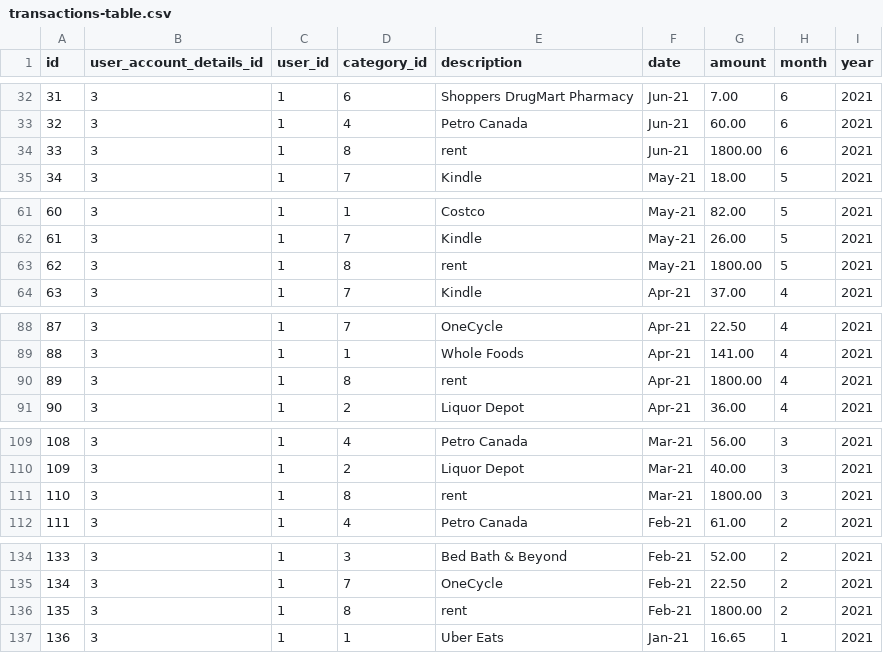
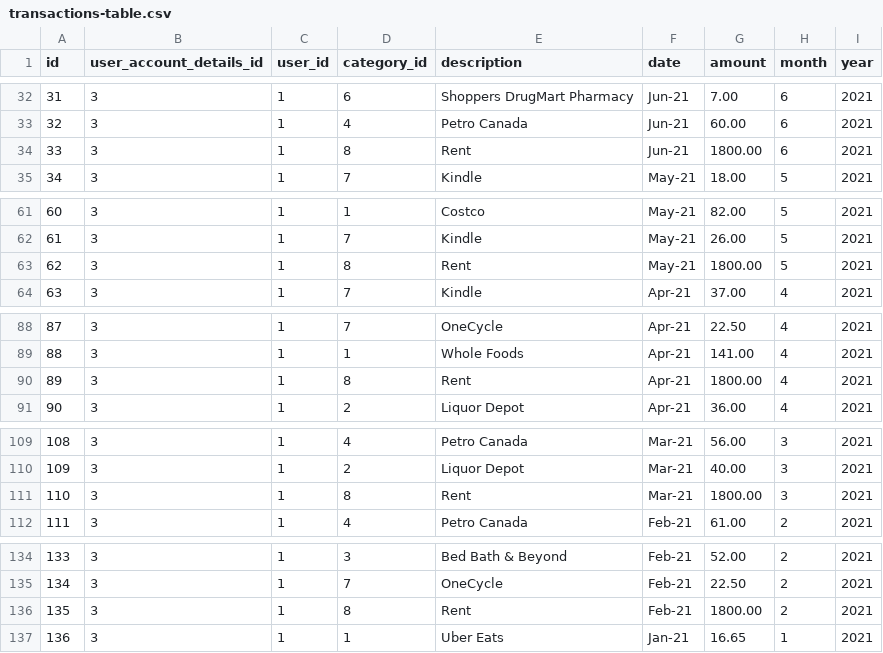
Before and after one commit to calvinchan87/personal-financial-planner, a CSV file: backend/db/csv-files/transactions-table.csv, drawn as a sheet; only a part is shown, gaps mark what is left out; the diff covers the shown part only.

```diff
--- a/backend/db/csv-files/transactions-table.csv
+++ b/backend/db/csv-files/transactions-table.csv
@@ -33,3 +33,3 @@
 32,3,1,4,Petro Canada,Jun-21,60.00,6,2021
-33,3,1,8,rent,Jun-21,1800.00,6,2021
+33,3,1,8,Rent,Jun-21,1800.00,6,2021
 34,3,1,7,Kindle,May-21,18.00,5,2021
@@ -62,3 +62,3 @@
 61,3,1,7,Kindle,May-21,26.00,5,2021
-62,3,1,8,rent,May-21,1800.00,5,2021
+62,3,1,8,Rent,May-21,1800.00,5,2021
 63,3,1,7,Kindle,Apr-21,37.00,4,2021
@@ -89,3 +89,3 @@
 88,3,1,1,Whole Foods,Apr-21,141.00,4,2021
-89,3,1,8,rent,Apr-21,1800.00,4,2021
+89,3,1,8,Rent,Apr-21,1800.00,4,2021
 90,3,1,2,Liquor Depot,Apr-21,36.00,4,2021
@@ -110,3 +110,3 @@
 109,3,1,2,Liquor Depot,Mar-21,40.00,3,2021
-110,3,1,8,rent,Mar-21,1800.00,3,2021
+110,3,1,8,Rent,Mar-21,1800.00,3,2021
 111,3,1,4,Petro Canada,Feb-21,61.00,2,2021
@@ -135,3 +135,3 @@
 134,3,1,7,OneCycle,Feb-21,22.50,2,2021
-135,3,1,8,rent,Feb-21,1800.00,2,2021
+135,3,1,8,Rent,Feb-21,1800.00,2,2021
 136,3,1,1,Uber Eats,Jan-21,16.65,1,2021
```
Also changed, not shown: 13 edited cells elsewhere in this file, 2 other files.
